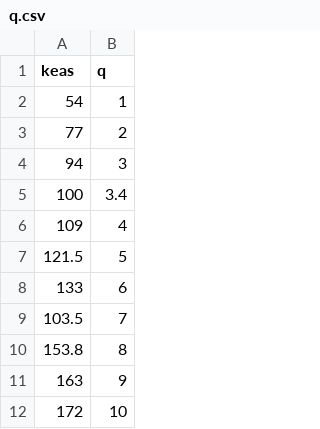
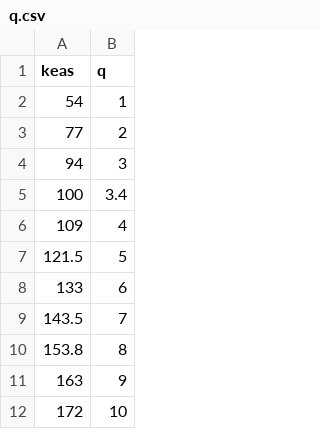
Before and after one commit to broecker/speedbop, a CSV file: e6b/q.csv, drawn as a sheet; only a part is shown.

```diff
--- a/e6b/q.csv
+++ b/e6b/q.csv
@@ -8,3 +8,3 @@ keas,q
 133,6
-103.5,7
+143.5,7
 153.8,8
```
Also changed, not shown: e6b/mach.csv, 3 other files.
